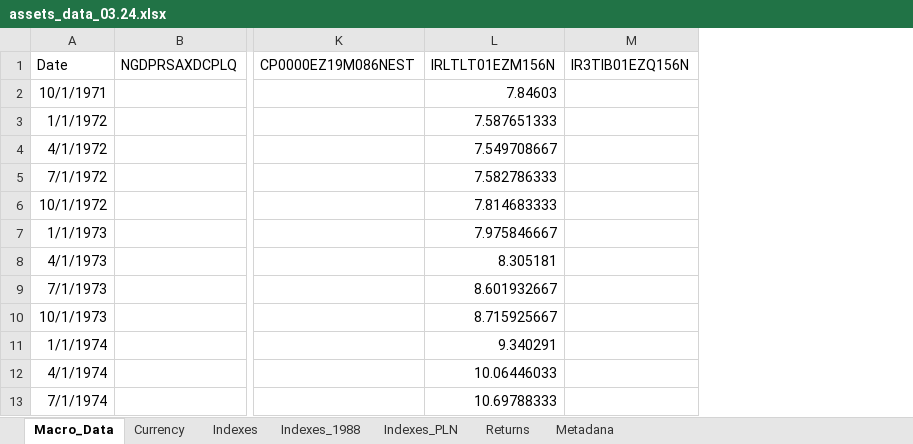
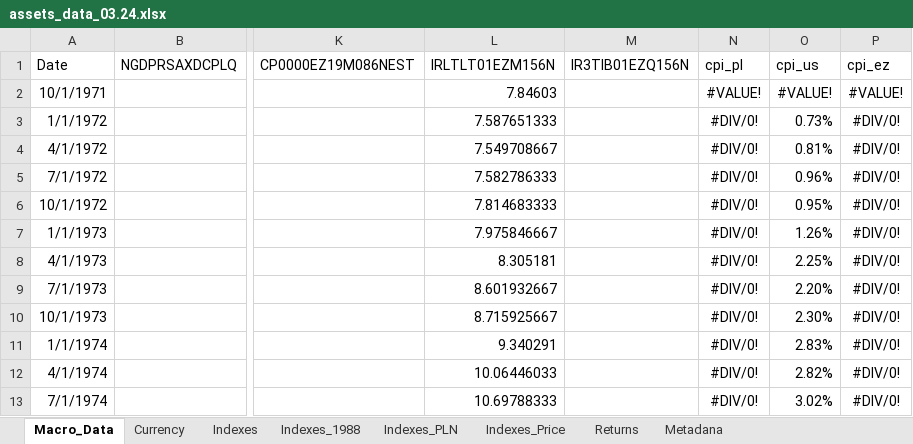
Before and after one commit to msz13/Goal-Based-Investing, an Excel workbook: julia_msp/assets_data_03.24.xlsx, sheet Macro_Data, drawn as a sheet; only a part is shown, gaps mark what is left out; values as stored, in another font and other column widths than the file's, no borders; table styles not drawn; the diff names each change by its address in the sheet, - before the commit and + after, or states it on an @@ line.

```diff
--- a/julia_msp/assets_data_03.24.xlsx (sheet Macro_Data)
+++ b/julia_msp/assets_data_03.24.xlsx (sheet Macro_Data)
+sheet tab: Indexes_Price
+column N (cpi_pl), rows 2-13: #VALUE! | #DIV/0! | #DIV/0! | #DIV/0! | #DIV/0! | #DIV/0! | #DIV/0! | #DIV/0! | #DIV/0! | #DIV/0! | #DIV/0! | #DIV/0!
+column O (cpi_us), rows 2-13: #VALUE! | 0.73% | 0.81% | 0.96% | 0.95% | 1.26% | 2.25% | 2.20% | 2.30% | 2.83% | 2.82% | 3.02%
+column P (cpi_ez), rows 2-13: #VALUE! | #DIV/0! | #DIV/0! | #DIV/0! | #DIV/0! | #DIV/0! | #DIV/0! | #DIV/0! | #DIV/0! | #DIV/0! | #DIV/0! | #DIV/0!
```
Also changed, not shown: 2 other files.
